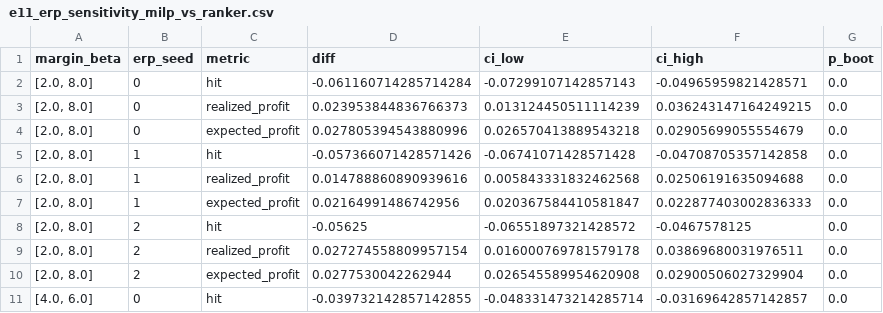
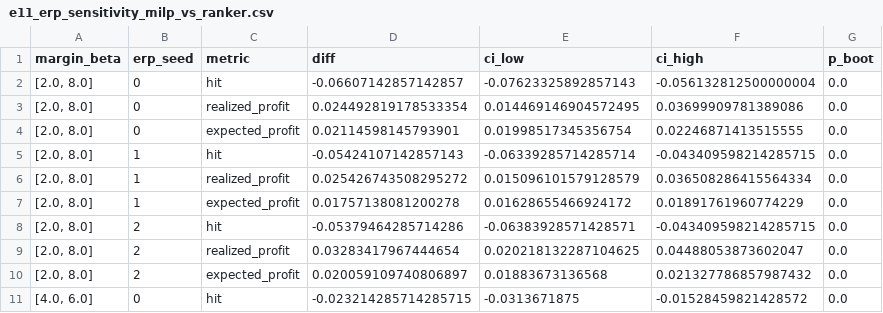
Before and after one commit to Sanskar1724/MarginGraph, a CSV file: results/e11_erp_sensitivity_milp_vs_ranker.csv, drawn as a sheet; only a part is shown; the diff covers the shown part only.

```diff
--- a/results/e11_erp_sensitivity_milp_vs_ranker.csv
+++ b/results/e11_erp_sensitivity_milp_vs_ranker.csv
@@ -1,11 +1,11 @@
 margin_beta,erp_seed,metric,diff,ci_low,ci_high,p_boot
-"[2.0, 8.0]",0,hit,-0.061160714285714284,-0.07299107142857143,-0.04965959821428571,0.0
-"[2.0, 8.0]",0,realized_profit,0.023953844836766373,0.013124450511114239,0.036243147164249215,0.0
-"[2.0, 8.0]",0,expected_profit,0.027805394543880996,0.026570413889543218,0.02905699055554679,0.0
-"[2.0, 8.0]",1,hit,-0.057366071428571426,-0.06741071428571428,-0.04708705357142858,0.0
-"[2.0, 8.0]",1,realized_profit,0.014788860890939616,0.005843331832462568,0.02506191635094688,0.0
-"[2.0, 8.0]",1,expected_profit,0.02164991486742956,0.020367584410581847,0.022877403002836333,0.0
-"[2.0, 8.0]",2,hit,-0.05625,-0.06551897321428572,-0.0467578125,0.0
-"[2.0, 8.0]",2,realized_profit,0.027274558809957154,0.016000769781579178,0.03869680031976511,0.0
-"[2.0, 8.0]",2,expected_profit,0.0277530042262944,0.026545589954620908,0.02900506027329904,0.0
-"[4.0, 6.0]",0,hit,-0.039732142857142855,-0.048331473214285714,-0.03169642857142857,0.0
+"[2.0, 8.0]",0,hit,-0.06607142857142857,-0.07623325892857143,-0.056132812500000004,0.0
+"[2.0, 8.0]",0,realized_profit,0.024492819178533354,0.014469146904572495,0.03699909781389086,0.0
+"[2.0, 8.0]",0,expected_profit,0.02114598145793901,0.01998517345356754,0.02246871413515555,0.0
+"[2.0, 8.0]",1,hit,-0.05424107142857143,-0.06339285714285714,-0.043409598214285715,0.0
+"[2.0, 8.0]",1,realized_profit,0.025426743508295272,0.015096101579128579,0.036508286415564334,0.0
+"[2.0, 8.0]",1,expected_profit,0.01757138081200278,0.01628655466924172,0.01891761960774229,0.0
+"[2.0, 8.0]",2,hit,-0.05379464285714286,-0.06383928571428571,-0.043409598214285715,0.0
+"[2.0, 8.0]",2,realized_profit,0.03283417967444654,0.020218132287104625,0.04488053873602047,0.0
+"[2.0, 8.0]",2,expected_profit,0.020059109740806897,0.01883673136568,0.021327786857987432,0.0
+"[4.0, 6.0]",0,hit,-0.023214285714285715,-0.0313671875,-0.01528459821428572,0.0
```
Also changed, not shown: 51 edited cells elsewhere in this file, results/e10_inventory_summary.csv, results/e5_paired.csv, 30 other files.
